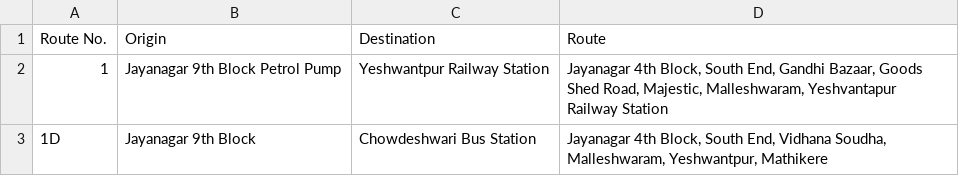
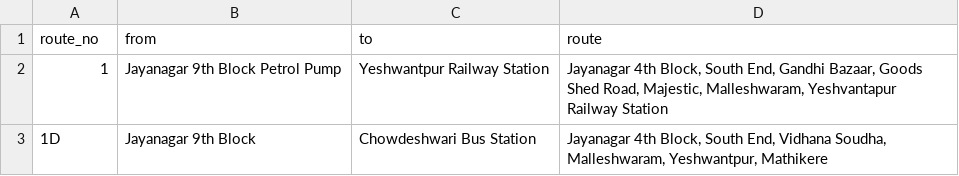
Before and after one commit to shiva404/namma-bmtc-backend-mongo, a CSV file: src/main/resources/bus_routes.csv, drawn as a sheet; only a part is shown; removed rows and columns are numbered as before the commit, all else as after; the diff names each change by its address in the sheet, - before the commit and + after, or states it on an @@ line.

Commit message:
-Adding CSV parser to add routes

```diff
--- a/src/main/resources/bus_routes.csv
+++ b/src/main/resources/bus_routes.csv
-row 1: Route No. | Origin | Destination | Route
+row 1: route_no | from | to | route
```
Also changed, not shown: 11 other files.
